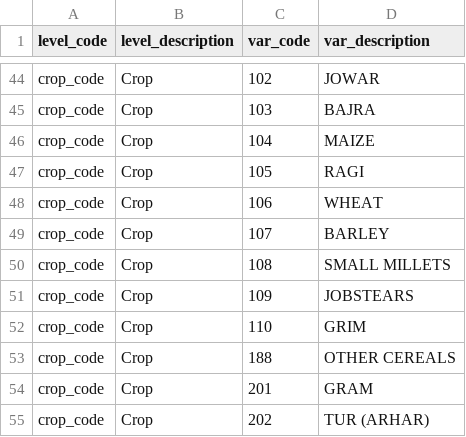
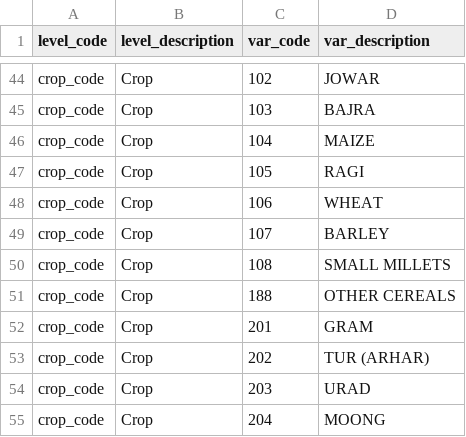
Before and after one commit to varungoel123/telangana-mapping-app, a CSV file: map_files/data/hierarchy_lookup_tel_agcensus_05_crop_district.csv, drawn as a sheet; only a part is shown, gaps mark what is left out; the shorter side is filled out with more unchanged rows; the diff names each change by its address in the sheet, - before the commit and + after, or states it on an @@ line.

Commit message:
added labels to map and removed irrelevant variables (jobstear, grim, no. of tehsils

```diff
--- a/map_files/data/hierarchy_lookup_tel_agcensus_05_crop_district.csv
+++ b/map_files/data/hierarchy_lookup_tel_agcensus_05_crop_district.csv
-row 51: crop_code | Crop | 109 | JOBSTEARS
-row 52: crop_code | Crop | 110 | GRIM
```
Also changed, not shown: map_files/data/hierarchy_lookup_tel_agcensus_11_crop_district.csv, map_files/data/variables_tel_livestock_2007_district.csv, 2 other files.
